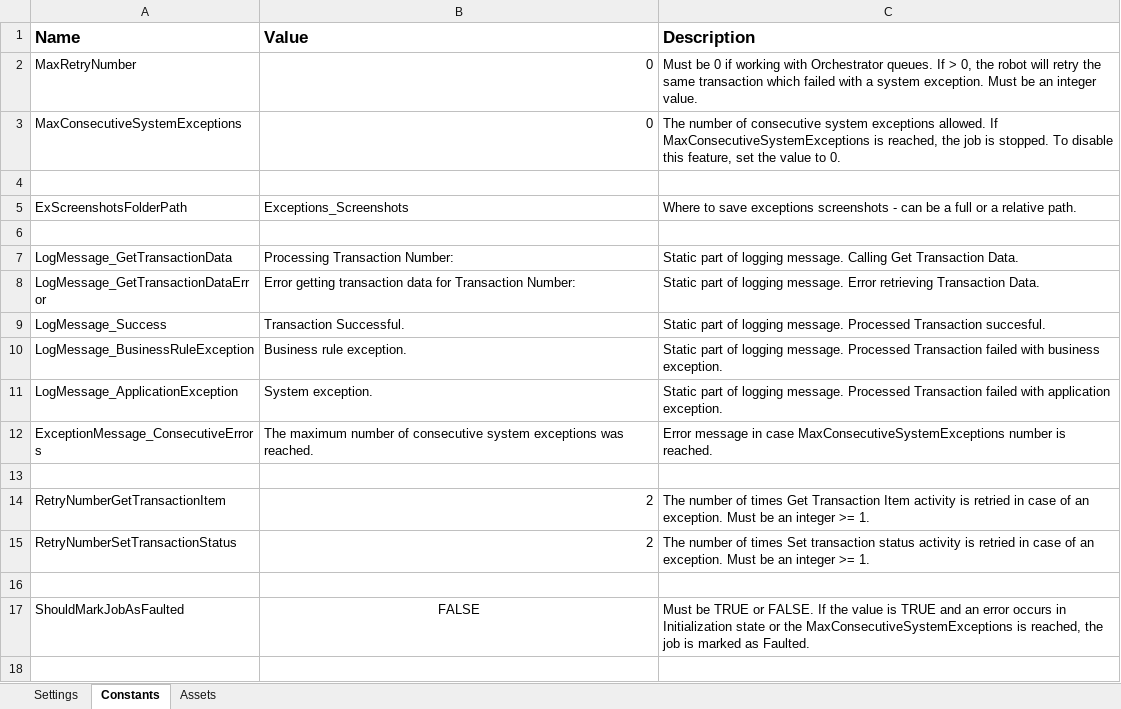
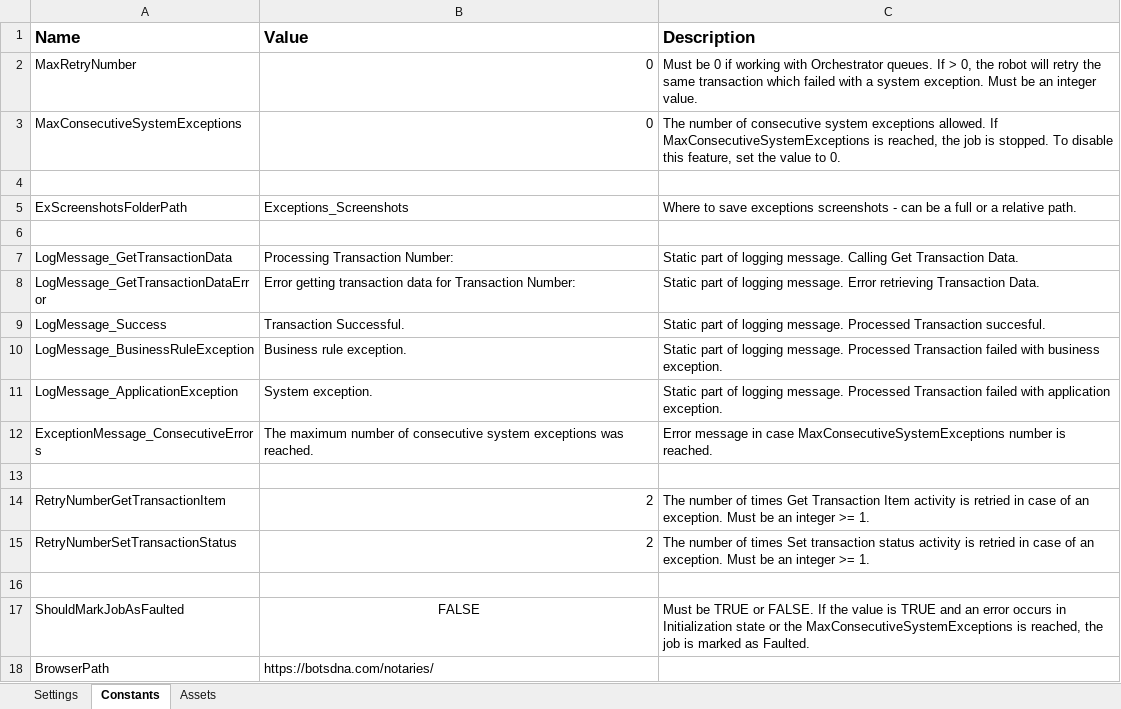
Before and after one commit to TheGrowthHackersNovigo/Shireen_Day11_Assignment3, an Excel workbook: Data/Config.xlsx, sheet Constants, drawn as a sheet; values as stored, in another font and other column widths than the file's, no borders; the diff names each change by its address in the sheet, - before the commit and + after, or states it on an @@ line.

```diff
--- a/Data/Config.xlsx (sheet Constants)
+++ b/Data/Config.xlsx (sheet Constants)
+row 18: BrowserPath | https://botsdna.com/notaries/
```
Also changed, not shown: sheet Settings, 51 other files.
